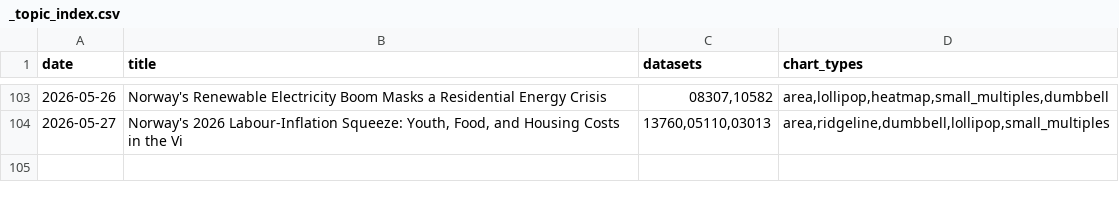
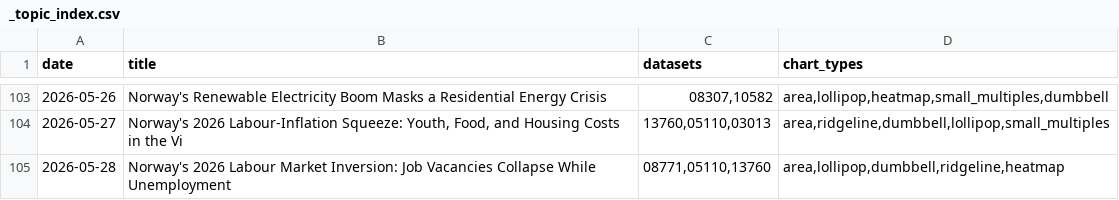
Before and after one commit to simbje/simbje.github.io, a CSV file: ssb-daily/posts/_topic_index.csv, drawn as a sheet; only a part is shown, gaps mark what is left out; the diff names each change by its address in the sheet, - before the commit and + after, or states it on an @@ line.

```diff
--- a/ssb-daily/posts/_topic_index.csv
+++ b/ssb-daily/posts/_topic_index.csv
+row 105: 2026-05-28 | Norway's 2026 Labour Market Inversion: Job Vacancies Collapse While Unemployment | 08771,05110,13760 | area,lollipop,dumbbell,ridgeline,heatmap
```
Also changed, not shown: 7 other files.
